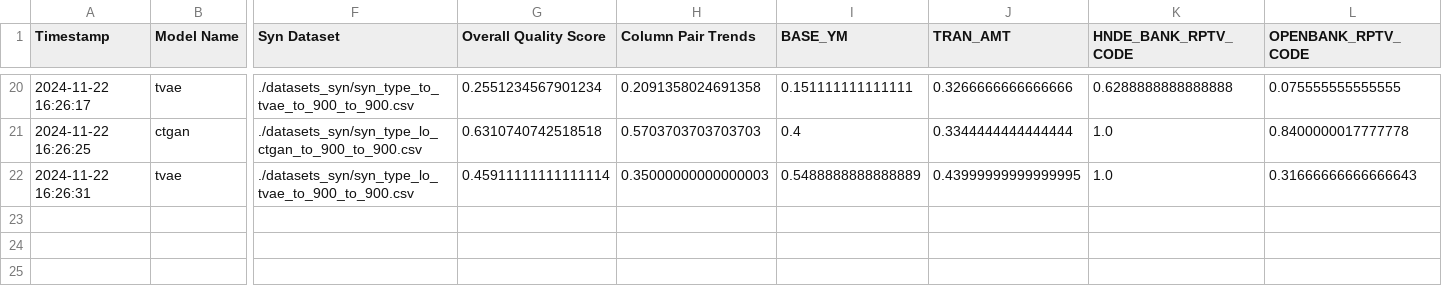
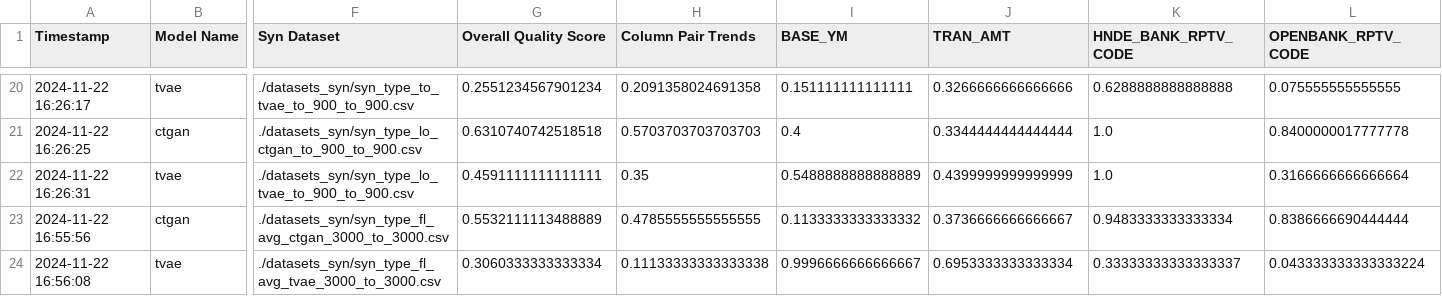
Before and after one commit to sklim84/Ideal-2024, a CSV file: federated_learning/results/eval_results.csv, drawn as a sheet; only a part is shown, gaps mark what is left out; rows hold the shown columns only; the diff names each change by its address in the sheet, - before the commit and + after, or states it on an @@ line.

```diff
--- a/federated_learning/results/eval_results.csv
+++ b/federated_learning/results/eval_results.csv
-G22 (Overall Quality Score): 0.45911111111111114
+G22 (Overall Quality Score): 0.4591111111111111
-H22 (Column Pair Trends): 0.35000000000000003
+H22 (Column Pair Trends): 0.35
-J22 (TRAN_AMT): 0.43999999999999995
+J22 (TRAN_AMT): 0.4399999999999999
-L22 (OPENBANK_RPTV_CODE): 0.31666666666666643
+L22 (OPENBANK_RPTV_CODE): 0.3166666666666664
+row 23: 2024-11-22 16:55:56 | ctgan | ./datasets_syn/syn_type_fl_avg_ctgan_3000_to_3000.csv | 0.5532111113488889 | 0.4785555555555555 | 0.1133333333333332 | 0.3736666666666667 | 0.9483333333333334 | 0.8386666690444444
+row 24: 2024-11-22 16:56:08 | tvae | ./datasets_syn/syn_type_fl_avg_tvae_3000_to_3000.csv | 0.3060333333333334 | 0.11133333333333338 | 0.9996666666666667 | 0.6953333333333334 | 0.33333333333333337 | 0.043333333333333224
```
Also changed, not shown: federated_learning/datasets_syn/syn_type_fl_avg_ctgan_300_to_300.csv, federated_learning/datasets_syn/syn_type_fl_avg_tvae_300_to_300.csv, 33 other files.
